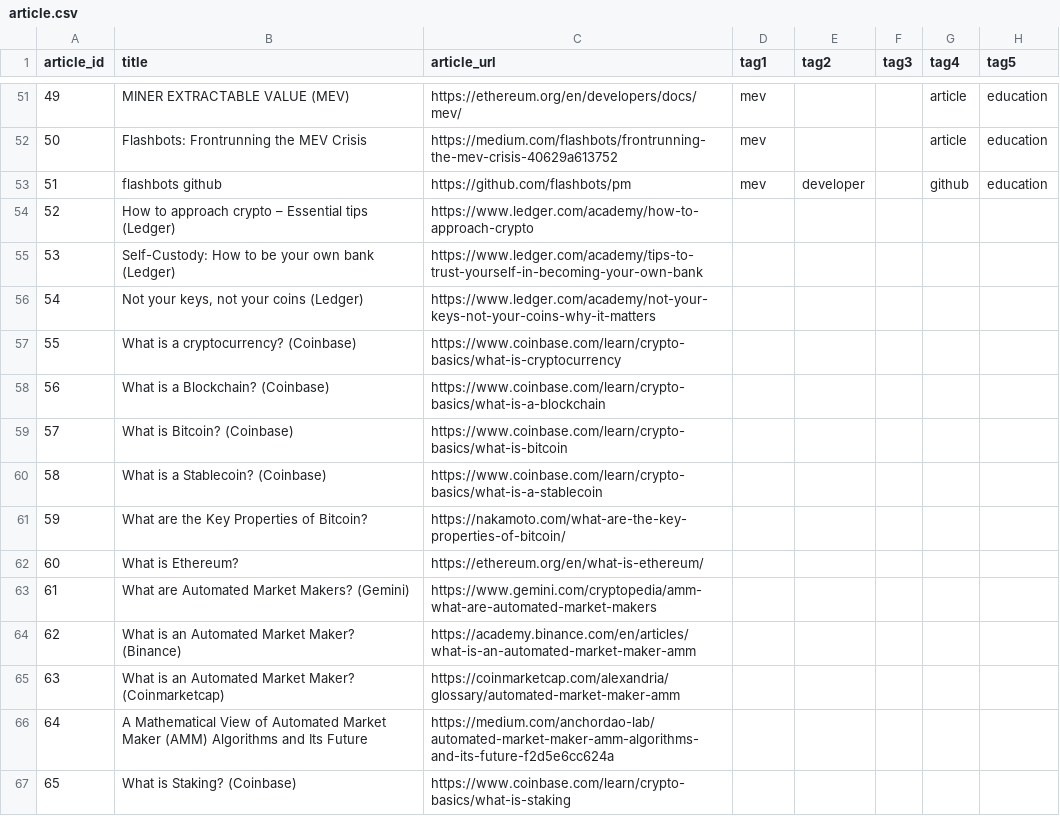
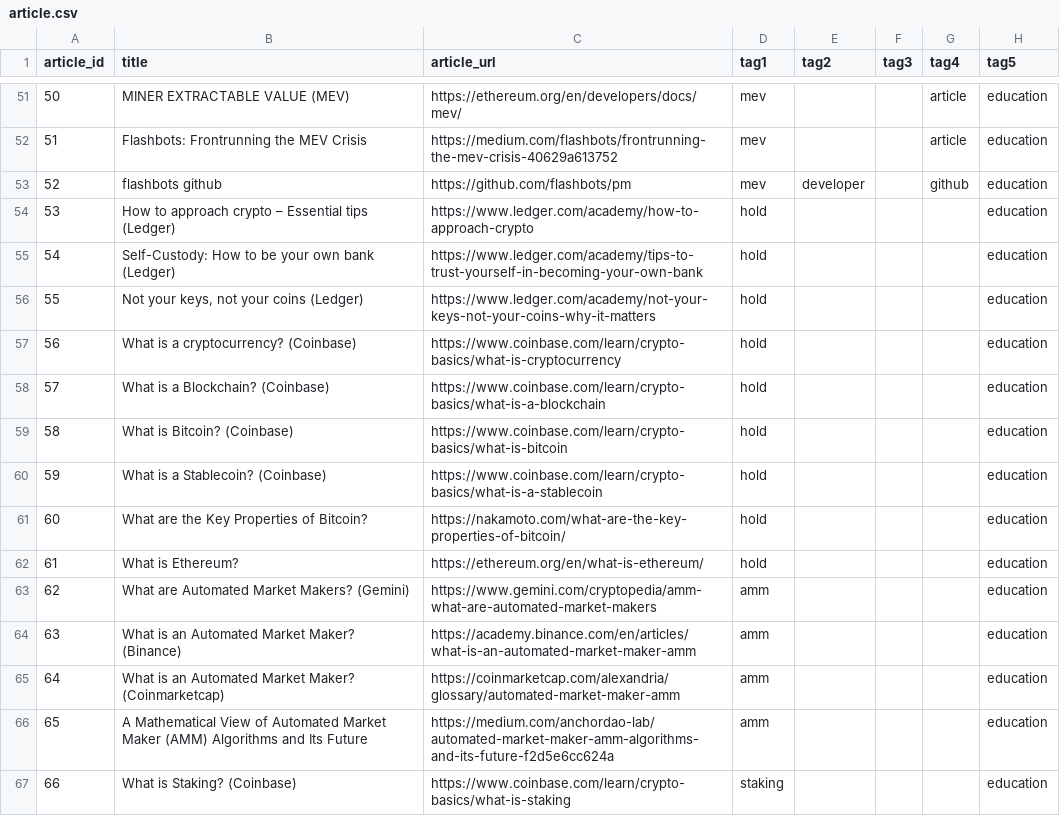
Before and after one commit to 0xPuffin/pentacle, a CSV file: data/article.csv, drawn as a sheet; only a part is shown, gaps mark what is left out; the diff covers the shown part only; the diff names each change by its address in the sheet, - before the commit and + after, or states it on an @@ line.

```diff
--- a/data/article.csv
+++ b/data/article.csv
@@ column A (article_id) renumbered between rows 2 and 69 @@
-D54:D62 (tag1): (empty)
+D54:D62 (tag1): hold
-H54:H67 (tag5): (empty)
+H54:H67 (tag5): education
-D63:D66 (tag1): (empty)
+D63:D66 (tag1): amm
-D67 (tag1): (empty)
+D67 (tag1): staking
```
Also changed, not shown: 13 added rows and 2 edited cells elsewhere in this file, data/article_tags.csv, data/event_tags.csv, 48 other files.
